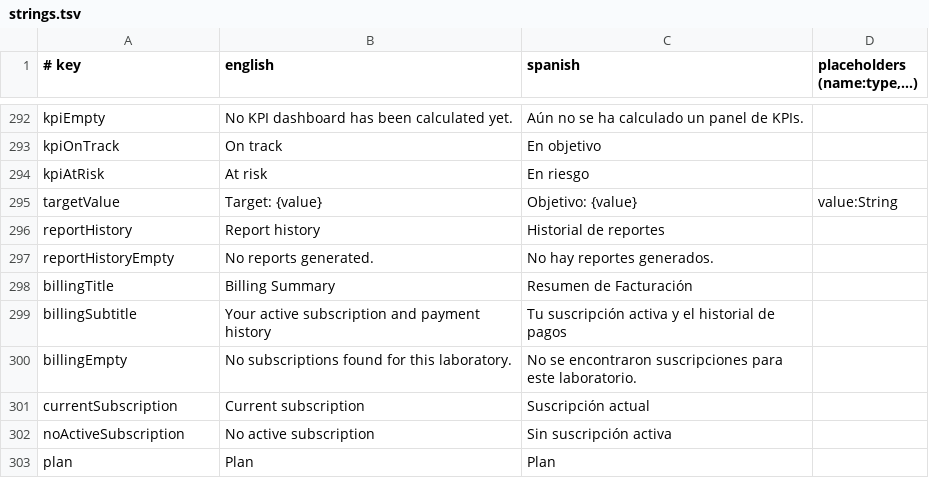
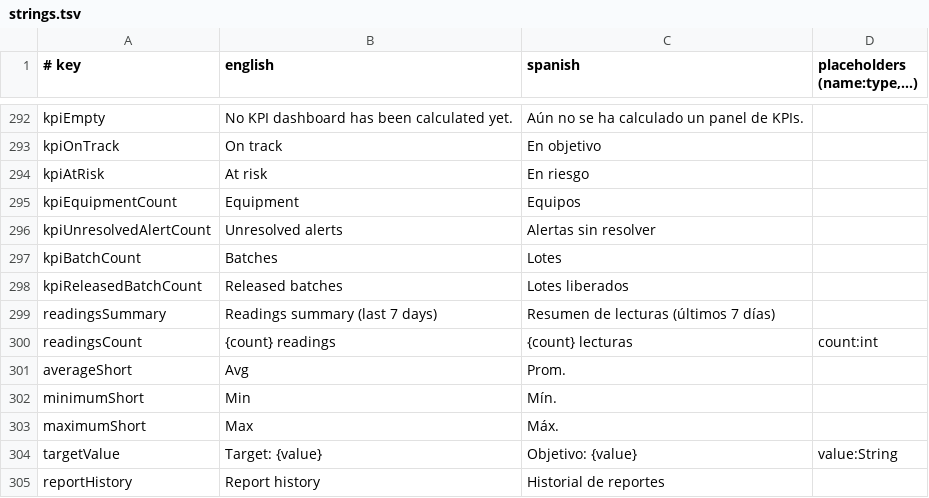
Before and after one commit to Experimentos-1ASI0732-2620-9104/Qualitrack-MobileApplication, a TSV file: l10n/strings.tsv, drawn as a sheet; only a part is shown, gaps mark what is left out; the shorter side is filled out with more unchanged rows; the diff names each change by its address in the sheet, - before the commit and + after, or states it on an @@ line.

Commit message:
fix(reporting): load the KPI dashboard calculated on request
The platform calculates the dashboard on every request, so it has no id nor
overall health score and the app failed to parse it. The id is now optional,
the readings summaries (average, minimum, maximum) are shown and the platform
KPI names are translated.

```diff
--- a/l10n/strings.tsv
+++ b/l10n/strings.tsv
+row 295: kpiEquipmentCount | Equipment | Equipos
+row 296: kpiUnresolvedAlertCount | Unresolved alerts | Alertas sin resolver
+row 297: kpiBatchCount | Batches | Lotes
+row 298: kpiReleasedBatchCount | Released batches | Lotes liberados
+row 299: readingsSummary | Readings summary (last 7 days) | Resumen de lecturas (últimos 7 días)
+row 300: readingsCount | {count} readings | {count} lecturas | count:int
+row 301: averageShort | Avg | Prom.
+row 302: minimumShort | Min | Mín.
+row 303: maximumShort | Max | Máx.
```
Also changed, not shown: 6 other files.
